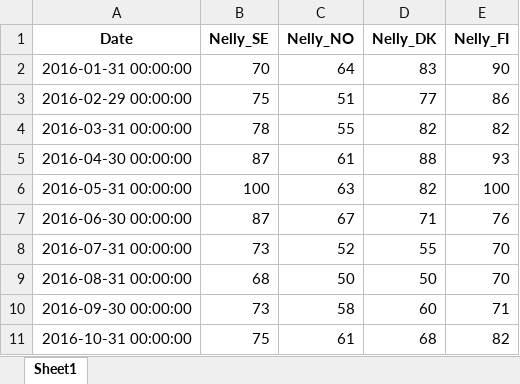
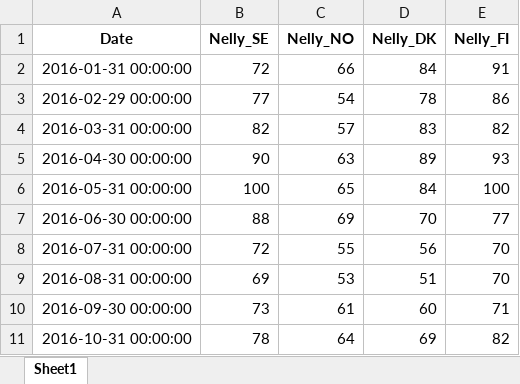
Before and after one commit to Flossan1337/Scraper, an Excel workbook: data/nelly_trends_monthly.xlsx, sheet Sheet1, drawn as a sheet; only a part is shown; values as stored, in another font and other column widths than the file's, no borders; the diff covers the shown part only; the diff names each change by its address in the sheet, - before the commit and + after, or states it on an @@ line.

```diff
--- a/data/nelly_trends_monthly.xlsx (sheet Sheet1)
+++ b/data/nelly_trends_monthly.xlsx (sheet Sheet1)
-B2 (Nelly_SE): 70
+B2 (Nelly_SE): 72
-C2 (Nelly_NO): 64
+C2 (Nelly_NO): 66
-D2 (Nelly_DK): 83
+D2 (Nelly_DK): 84
-E2 (Nelly_FI): 90
+E2 (Nelly_FI): 91
-B3 (Nelly_SE): 75
+B3 (Nelly_SE): 77
-C3 (Nelly_NO): 51
+C3 (Nelly_NO): 54
-D3 (Nelly_DK): 77
+D3 (Nelly_DK): 78
-B4 (Nelly_SE): 78
+B4 (Nelly_SE): 82
-C4 (Nelly_NO): 55
+C4 (Nelly_NO): 57
-D4 (Nelly_DK): 82
+D4 (Nelly_DK): 83
-B5 (Nelly_SE): 87
+B5 (Nelly_SE): 90
-C5 (Nelly_NO): 61
+C5 (Nelly_NO): 63
-D5 (Nelly_DK): 88
+D5 (Nelly_DK): 89
-C6 (Nelly_NO): 63
+C6 (Nelly_NO): 65
-D6 (Nelly_DK): 82
+D6 (Nelly_DK): 84
-B7 (Nelly_SE): 87
+B7 (Nelly_SE): 88
-C7 (Nelly_NO): 67
+C7 (Nelly_NO): 69
-D7 (Nelly_DK): 71
+D7 (Nelly_DK): 70
-E7 (Nelly_FI): 76
+E7 (Nelly_FI): 77
-B8 (Nelly_SE): 73
+B8 (Nelly_SE): 72
-C8 (Nelly_NO): 52
+C8 (Nelly_NO): 55
-D8 (Nelly_DK): 55
+D8 (Nelly_DK): 56
-B9 (Nelly_SE): 68
+B9 (Nelly_SE): 69
-C9 (Nelly_NO): 50
+C9 (Nelly_NO): 53
-D9 (Nelly_DK): 50
+D9 (Nelly_DK): 51
-C10 (Nelly_NO): 58
+C10 (Nelly_NO): 61
-B11 (Nelly_SE): 75
+B11 (Nelly_SE): 78
-C11 (Nelly_NO): 61
+C11 (Nelly_NO): 64
-D11 (Nelly_DK): 68
+D11 (Nelly_DK): 69
```
Also changed, not shown: 3 added rows and 297 edited cells elsewhere in this sheet, data/rugvista_trends_monthly.xlsx.
